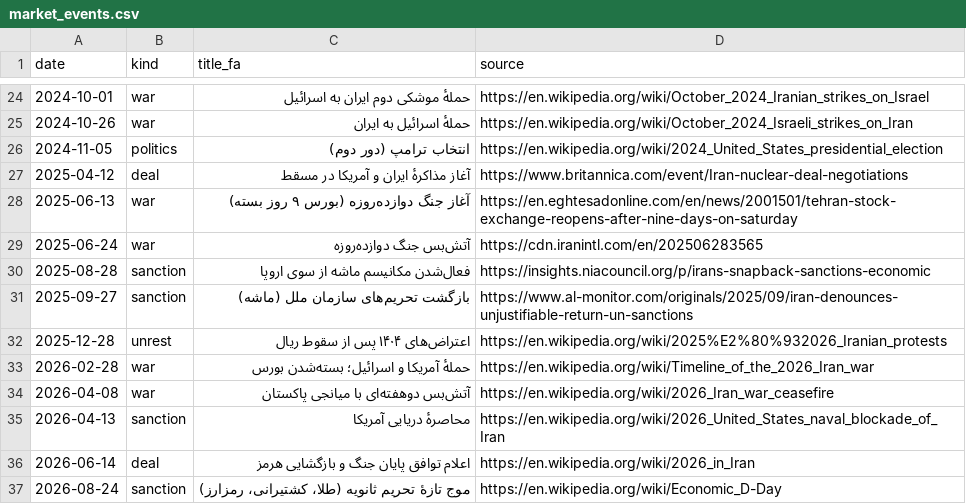
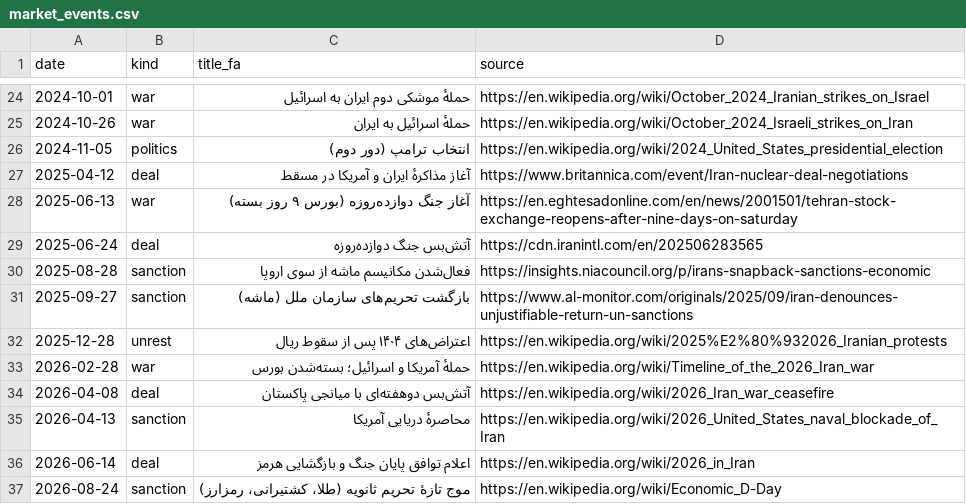
Before and after one commit to Nishef1/Tmon, a CSV file: backend/config/market_events.csv, drawn as a sheet; only a part is shown, gaps mark what is left out.

```diff
--- a/backend/config/market_events.csv
+++ b/backend/config/market_events.csv
@@ -28,3 +28,3 @@ date,kind,title_fa,source
 2025-06-13,war,آغاز جنگ دوازده‌روزه (بورس ۹ روز بسته),https://en.eghtesadonline.com/en/news/2001501/tehran-stock-exchange-reopens-after-nine-days-on-saturday
-2025-06-24,war,آتش‌بس جنگ دوازده‌روزه,https://cdn.iranintl.com/en/202506283565
+2025-06-24,deal,آتش‌بس جنگ دوازده‌روزه,https://cdn.iranintl.com/en/202506283565
 2025-08-28,sanction,فعال‌شدن مکانیسم ماشه از سوی اروپا,https://insights.niacouncil.org/p/irans-snapback-sanctions-economic
@@ -33,3 +33,3 @@ date,kind,title_fa,source
 2026-02-28,war,حملهٔ آمریکا و اسرائیل؛ بسته‌شدن بورس,https://en.wikipedia.org/wiki/Timeline_of_the_2026_Iran_war
-2026-04-08,war,آتش‌بس دوهفته‌ای با میانجی پاکستان,https://en.wikipedia.org/wiki/2026_Iran_war_ceasefire
+2026-04-08,deal,آتش‌بس دوهفته‌ای با میانجی پاکستان,https://en.wikipedia.org/wiki/2026_Iran_war_ceasefire
 2026-04-13,sanction,محاصرهٔ دریایی آمریکا,https://en.wikipedia.org/wiki/2026_United_States_naval_blockade_of_Iran
```
Also changed, not shown: 17 other files.
